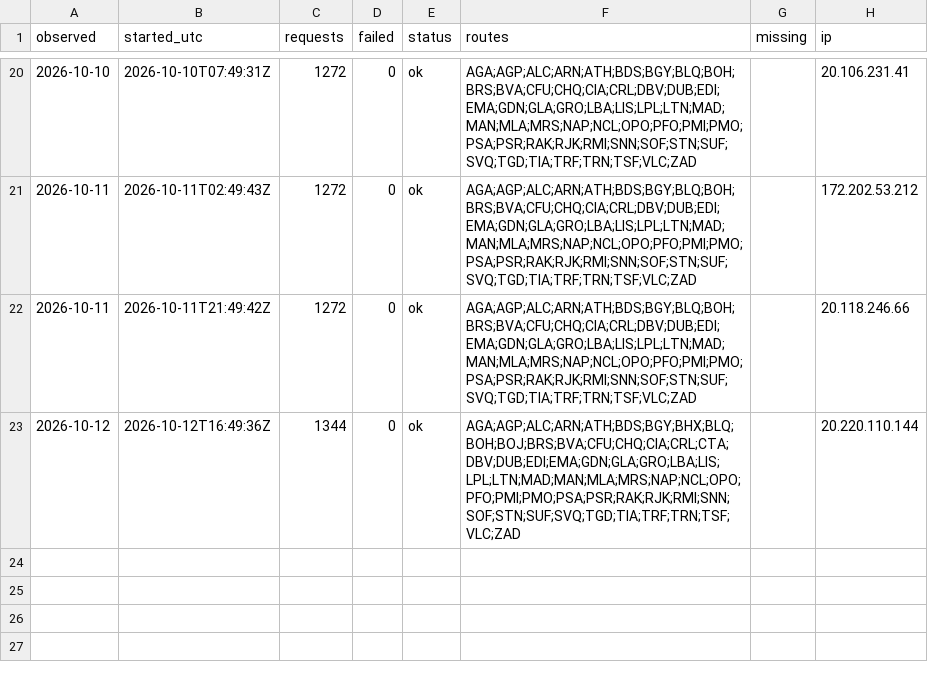
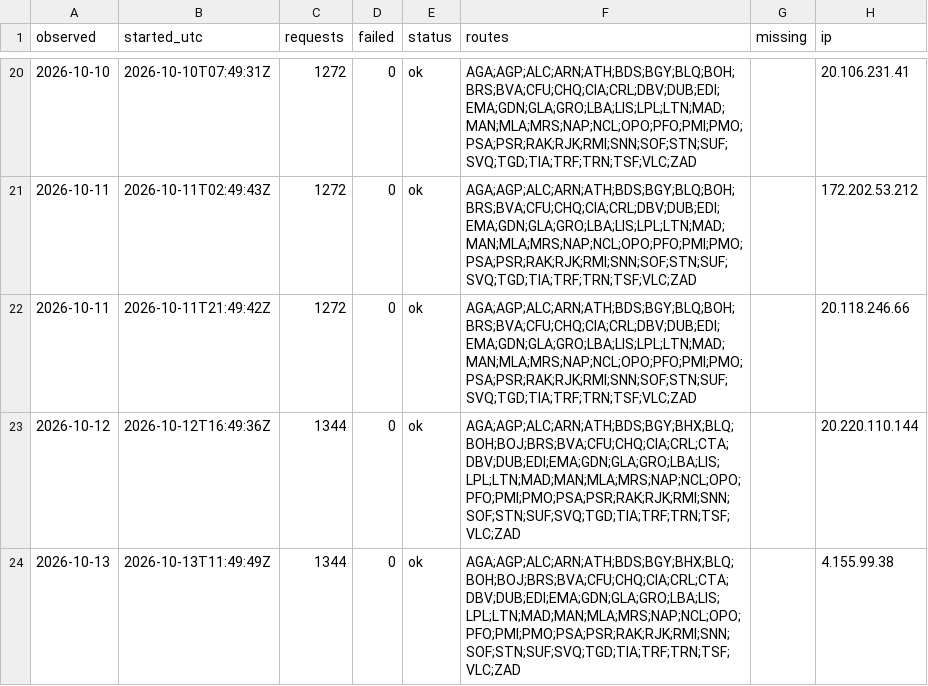
Before and after one commit to areqq/lcj-fares, a CSV file: data/WRO/runs.csv, drawn as a sheet; only a part is shown, gaps mark what is left out.

```diff
--- a/data/WRO/runs.csv
+++ b/data/WRO/runs.csv
@@ -23 +23,2 @@ observed,started_utc,requests,failed,status,routes,missing,ip
 2026-10-12,2026-10-12T16:49:36Z,1344,0,ok,AGA;AGP;ALC;ARN;ATH;BDS;BGY;BHX;BLQ;BOH;BOJ;BRS;BVA;CFU;CHQ;CIA;CRL;CTA;DBV;DUB;EDI;EMA;GDN;GLA;GRO;LBA;LIS;LPL;LTN;MAD;MAN;MLA;MRS;NAP;NCL;OPO;PFO;PMI;PMO;PSA;PSR;RAK;RJK;RMI;SNN;SOF;STN;SUF;SVQ;TGD;TIA;TRF;TRN;TSF;VLC;ZAD,,20.220.110.144
+2026-10-13,2026-10-13T11:49:49Z,1344,0,ok,AGA;AGP;ALC;ARN;ATH;BDS;BGY;BHX;BLQ;BOH;BOJ;BRS;BVA;CFU;CHQ;CIA;CRL;CTA;DBV;DUB;EDI;EMA;GDN;GLA;GRO;LBA;LIS;LPL;LTN;MAD;MAN;MLA;MRS;NAP;NCL;OPO;PFO;PMI;PMO;PSA;PSR;RAK;RJK;RMI;SNN;SOF;STN;SUF;SVQ;TGD;TIA;TRF;TRN;TSF;VLC;ZAD,,4.155.99.38
```
Also changed, not shown: 1 other file.
